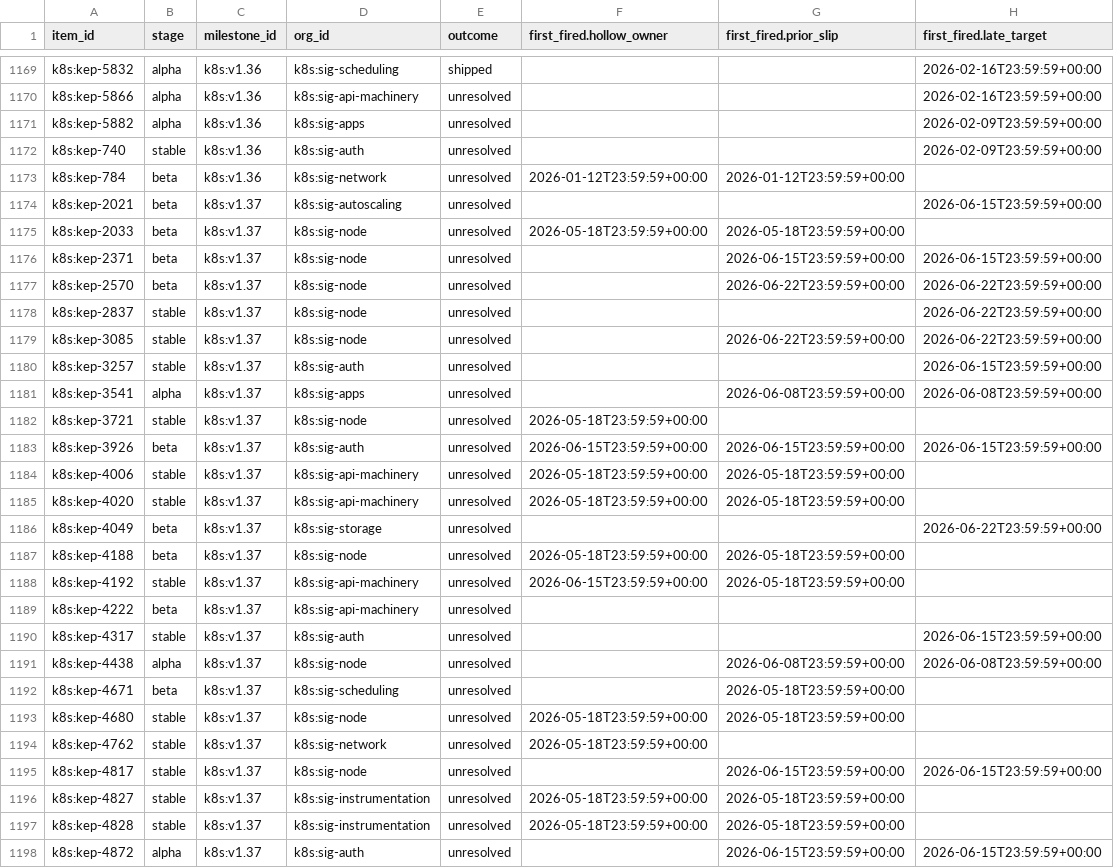
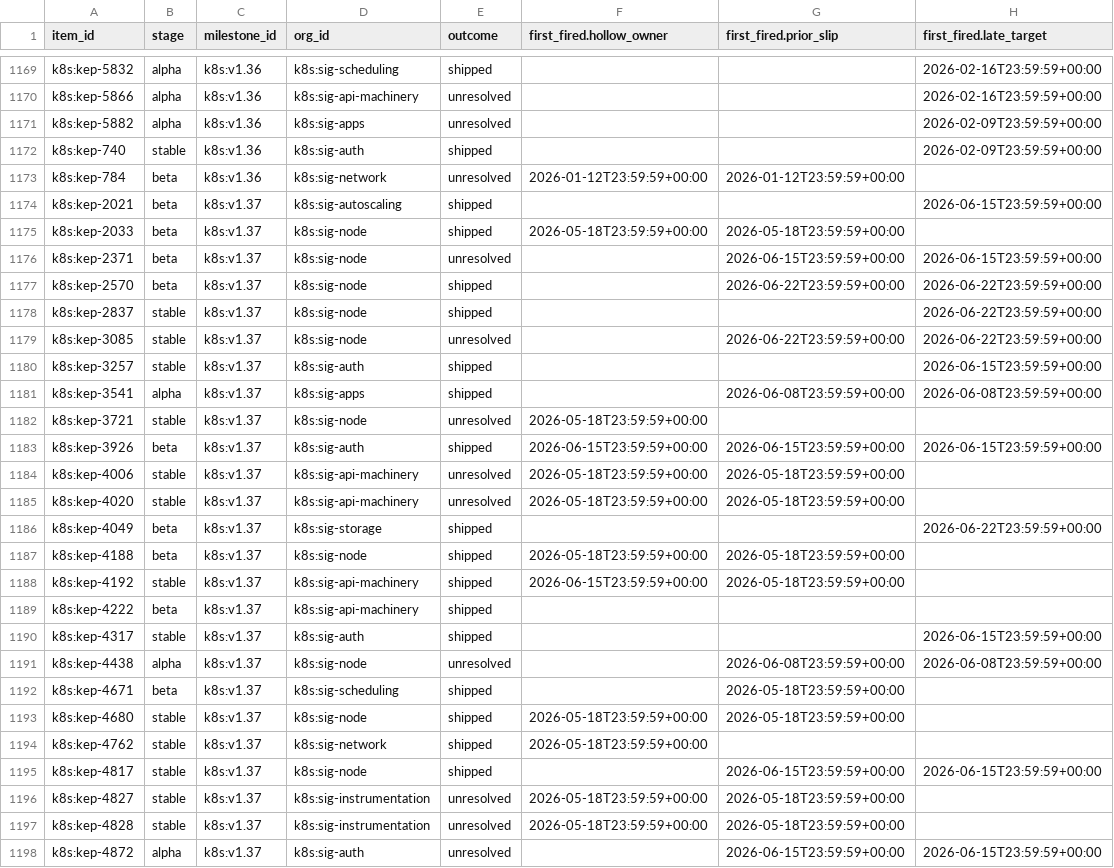
Before and after one commit to wblatta/program-risk-backtest, a CSV file: out/k8s/rows.csv, drawn as a sheet; only a part is shown, gaps mark what is left out; the diff covers the shown part only.

```diff
--- a/out/k8s/rows.csv
+++ b/out/k8s/rows.csv
@@ -1171,26 +1171,26 @@ k8s:kep-5866,alpha,k8s:v1.36,k8s:sig-api-machinery,unresolved,,,2026-02-16T23:59
 k8s:kep-5882,alpha,k8s:v1.36,k8s:sig-apps,unresolved,,,2026-02-09T23:59:59+00:00
-k8s:kep-740,stable,k8s:v1.36,k8s:sig-auth,unresolved,,,2026-02-09T23:59:59+00:00
+k8s:kep-740,stable,k8s:v1.36,k8s:sig-auth,shipped,,,2026-02-09T23:59:59+00:00
 k8s:kep-784,beta,k8s:v1.36,k8s:sig-network,unresolved,2026-01-12T23:59:59+00:00,2026-01-12T23:59:59+00:00,
-k8s:kep-2021,beta,k8s:v1.37,k8s:sig-autoscaling,unresolved,,,2026-06-15T23:59:59+00:00
-k8s:kep-2033,beta,k8s:v1.37,k8s:sig-node,unresolved,2026-05-18T23:59:59+00:00,2026-05-18T23:59:59+00:00,
+k8s:kep-2021,beta,k8s:v1.37,k8s:sig-autoscaling,shipped,,,2026-06-15T23:59:59+00:00
+k8s:kep-2033,beta,k8s:v1.37,k8s:sig-node,shipped,2026-05-18T23:59:59+00:00,2026-05-18T23:59:59+00:00,
 k8s:kep-2371,beta,k8s:v1.37,k8s:sig-node,unresolved,,2026-06-15T23:59:59+00:00,2026-06-15T23:59:59+00:00
-k8s:kep-2570,beta,k8s:v1.37,k8s:sig-node,unresolved,,2026-06-22T23:59:59+00:00,2026-06-22T23:59:59+00:00
-k8s:kep-2837,stable,k8s:v1.37,k8s:sig-node,unresolved,,,2026-06-22T23:59:59+00:00
+k8s:kep-2570,beta,k8s:v1.37,k8s:sig-node,shipped,,2026-06-22T23:59:59+00:00,2026-06-22T23:59:59+00:00
+k8s:kep-2837,stable,k8s:v1.37,k8s:sig-node,shipped,,,2026-06-22T23:59:59+00:00
 k8s:kep-3085,stable,k8s:v1.37,k8s:sig-node,unresolved,,2026-06-22T23:59:59+00:00,2026-06-22T23:59:59+00:00
-k8s:kep-3257,stable,k8s:v1.37,k8s:sig-auth,unresolved,,,2026-06-15T23:59:59+00:00
-k8s:kep-3541,alpha,k8s:v1.37,k8s:sig-apps,unresolved,,2026-06-08T23:59:59+00:00,2026-06-08T23:59:59+00:00
+k8s:kep-3257,stable,k8s:v1.37,k8s:sig-auth,shipped,,,2026-06-15T23:59:59+00:00
+k8s:kep-3541,alpha,k8s:v1.37,k8s:sig-apps,shipped,,2026-06-08T23:59:59+00:00,2026-06-08T23:59:59+00:00
 k8s:kep-3721,stable,k8s:v1.37,k8s:sig-node,unresolved,2026-05-18T23:59:59+00:00,,
-k8s:kep-3926,beta,k8s:v1.37,k8s:sig-auth,unresolved,2026-06-15T23:59:59+00:00,2026-06-15T23:59:59+00:00,2026-06-15T23:59:59+00:00
+k8s:kep-3926,beta,k8s:v1.37,k8s:sig-auth,shipped,2026-06-15T23:59:59+00:00,2026-06-15T23:59:59+00:00,2026-06-15T23:59:59+00:00
 k8s:kep-4006,stable,k8s:v1.37,k8s:sig-api-machinery,unresolved,2026-05-18T23:59:59+00:00,2026-05-18T23:59:59+00:00,
 k8s:kep-4020,stable,k8s:v1.37,k8s:sig-api-machinery,unresolved,2026-05-18T23:59:59+00:00,2026-05-18T23:59:59+00:00,
-k8s:kep-4049,beta,k8s:v1.37,k8s:sig-storage,unresolved,,,2026-06-22T23:59:59+00:00
-k8s:kep-4188,beta,k8s:v1.37,k8s:sig-node,unresolved,2026-05-18T23:59:59+00:00,2026-05-18T23:59:59+00:00,
-k8s:kep-4192,stable,k8s:v1.37,k8s:sig-api-machinery,unresolved,2026-06-15T23:59:59+00:00,2026-05-18T23:59:59+00:00,
-k8s:kep-4222,beta,k8s:v1.37,k8s:sig-api-machinery,unresolved,,,
-k8s:kep-4317,stable,k8s:v1.37,k8s:sig-auth,unresolved,,,2026-06-15T23:59:59+00:00
+k8s:kep-4049,beta,k8s:v1.37,k8s:sig-storage,shipped,,,2026-06-22T23:59:59+00:00
+k8s:kep-4188,beta,k8s:v1.37,k8s:sig-node,shipped,2026-05-18T23:59:59+00:00,2026-05-18T23:59:59+00:00,
+k8s:kep-4192,stable,k8s:v1.37,k8s:sig-api-machinery,shipped,2026-06-15T23:59:59+00:00,2026-05-18T23:59:59+00:00,
+k8s:kep-4222,beta,k8s:v1.37,k8s:sig-api-machinery,shipped,,,
+k8s:kep-4317,stable,k8s:v1.37,k8s:sig-auth,shipped,,,2026-06-15T23:59:59+00:00
 k8s:kep-4438,alpha,k8s:v1.37,k8s:sig-node,unresolved,,2026-06-08T23:59:59+00:00,2026-06-08T23:59:59+00:00
-k8s:kep-4671,beta,k8s:v1.37,k8s:sig-scheduling,unresolved,,2026-05-18T23:59:59+00:00,
-k8s:kep-4680,stable,k8s:v1.37,k8s:sig-node,unresolved,2026-05-18T23:59:59+00:00,2026-05-18T23:59:59+00:00,
-k8s:kep-4762,stable,k8s:v1.37,k8s:sig-network,unresolved,2026-05-18T23:59:59+00:00,,
-k8s:kep-4817,stable,k8s:v1.37,k8s:sig-node,unresolved,,2026-06-15T23:59:59+00:00,2026-06-15T23:59:59+00:00
+k8s:kep-4671,beta,k8s:v1.37,k8s:sig-scheduling,shipped,,2026-05-18T23:59:59+00:00,
+k8s:kep-4680,stable,k8s:v1.37,k8s:sig-node,shipped,2026-05-18T23:59:59+00:00,2026-05-18T23:59:59+00:00,
+k8s:kep-4762,stable,k8s:v1.37,k8s:sig-network,shipped,2026-05-18T23:59:59+00:00,,
+k8s:kep-4817,stable,k8s:v1.37,k8s:sig-node,shipped,,2026-06-15T23:59:59+00:00,2026-06-15T23:59:59+00:00
 k8s:kep-4827,stable,k8s:v1.37,k8s:sig-instrumentation,unresolved,2026-05-18T23:59:59+00:00,2026-05-18T23:59:59+00:00,
```
Also changed, not shown: 178 edited cells elsewhere in this file, out/k8s/by_org.csv, out/k8s/signals.csv, 4 other files.
